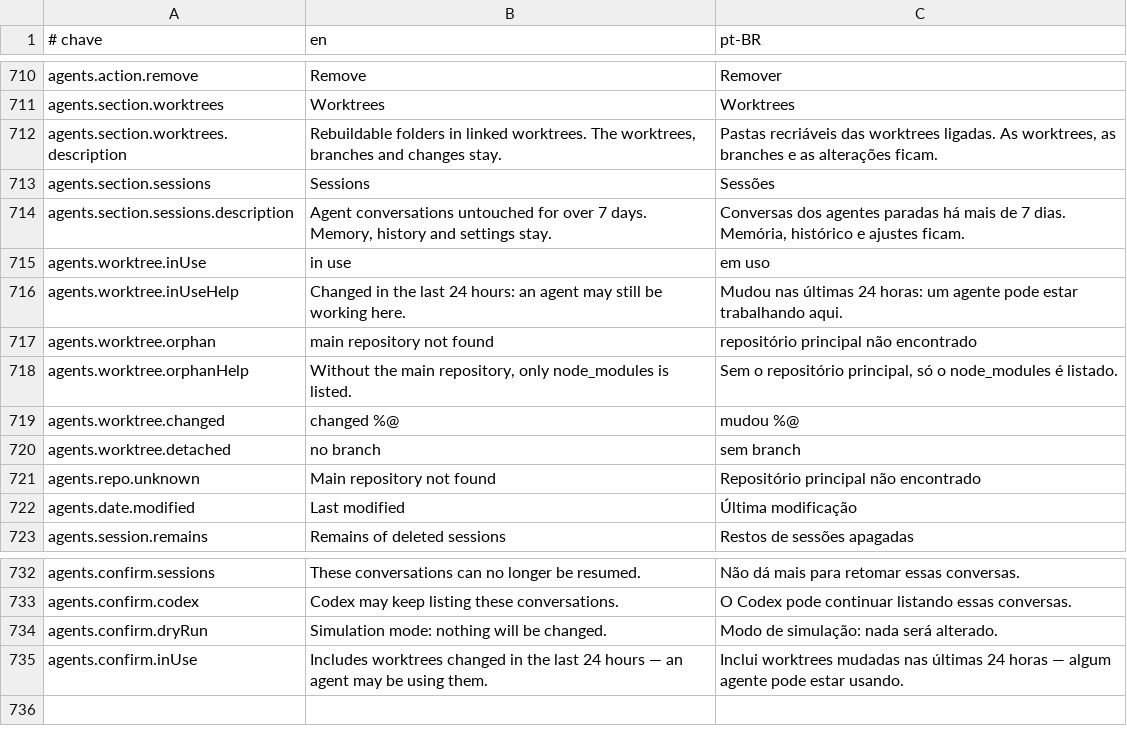
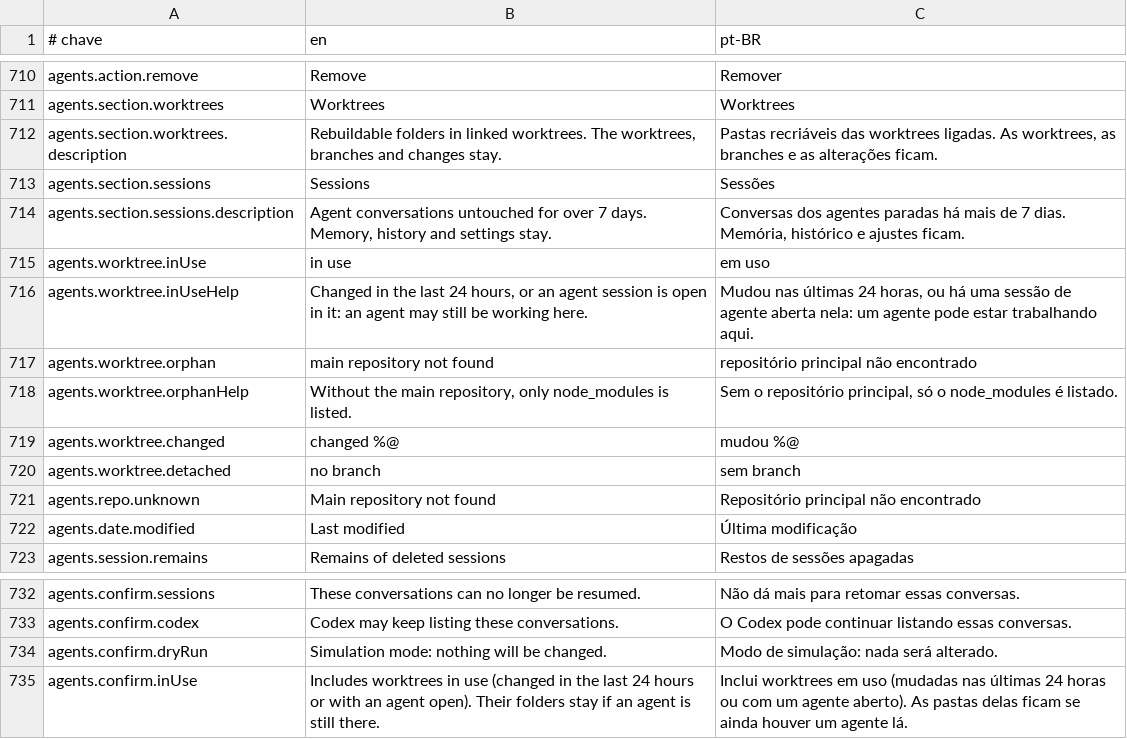
Before and after one commit to guigx7/CleanYourMac, a TSV file: App/Resources/Strings.tsv, drawn as a sheet; only a part is shown, gaps mark what is left out.

Commit message:
fix(agentes): em uso pelo git status sem regravar o índice, sem limite de nível e com sessões vivas
C2: com git, os caminhos do git --no-optional-locks status (o índice não é
regravado), o logs/HEAD do registro e o conteúdo das pastas novas; sem git ou
em órfã, tudo sem limite de nível com teto de 200.000 entradas (passou, em
uso). As datas das pastas contam (arquivo apagado), só as candidatas de
verdade são puladas, e uma sessão viva do Claude Code com o cwd na worktree
marca em uso. A remoção usa a mesma medida, uma vez por worktree, e recusa
quando há sessão viva ou o teto estourou.

```diff
--- a/App/Resources/Strings.tsv
+++ b/App/Resources/Strings.tsv
@@ -715,3 +715,3 @@ agents.section.sessions.description	Agent conversations untouched for over 7 day
 agents.worktree.inUse	in use	em uso
-agents.worktree.inUseHelp	Changed in the last 24 hours: an agent may still be working here.	Mudou nas últimas 24 horas: um agente pode estar trabalhando aqui.
+agents.worktree.inUseHelp	Changed in the last 24 hours, or an agent session is open in it: an agent may still be working here.	Mudou nas últimas 24 horas, ou há uma sessão de agente aberta nela: um agente pode estar trabalhando aqui.
 agents.worktree.orphan	main repository not found	repositório principal não encontrado
@@ -734,2 +734,2 @@ agents.confirm.codex	Codex may keep listing these conversations.	O Codex pode co
 agents.confirm.dryRun	Simulation mode: nothing will be changed.	Modo de simulação: nada será alterado.
-agents.confirm.inUse	Includes worktrees changed in the last 24 hours — an agent may be using them.	Inclui worktrees mudadas nas últimas 24 horas — algum agente pode estar usando.
+agents.confirm.inUse	Includes worktrees in use (changed in the last 24 hours or with an agent open). Their folders stay if an agent is still there.	Inclui worktrees em uso (mudadas nas últimas 24 horas ou com um agente aberto). As pastas delas ficam se ainda houver um agente lá.
```
Also changed, not shown: 9 other files.
